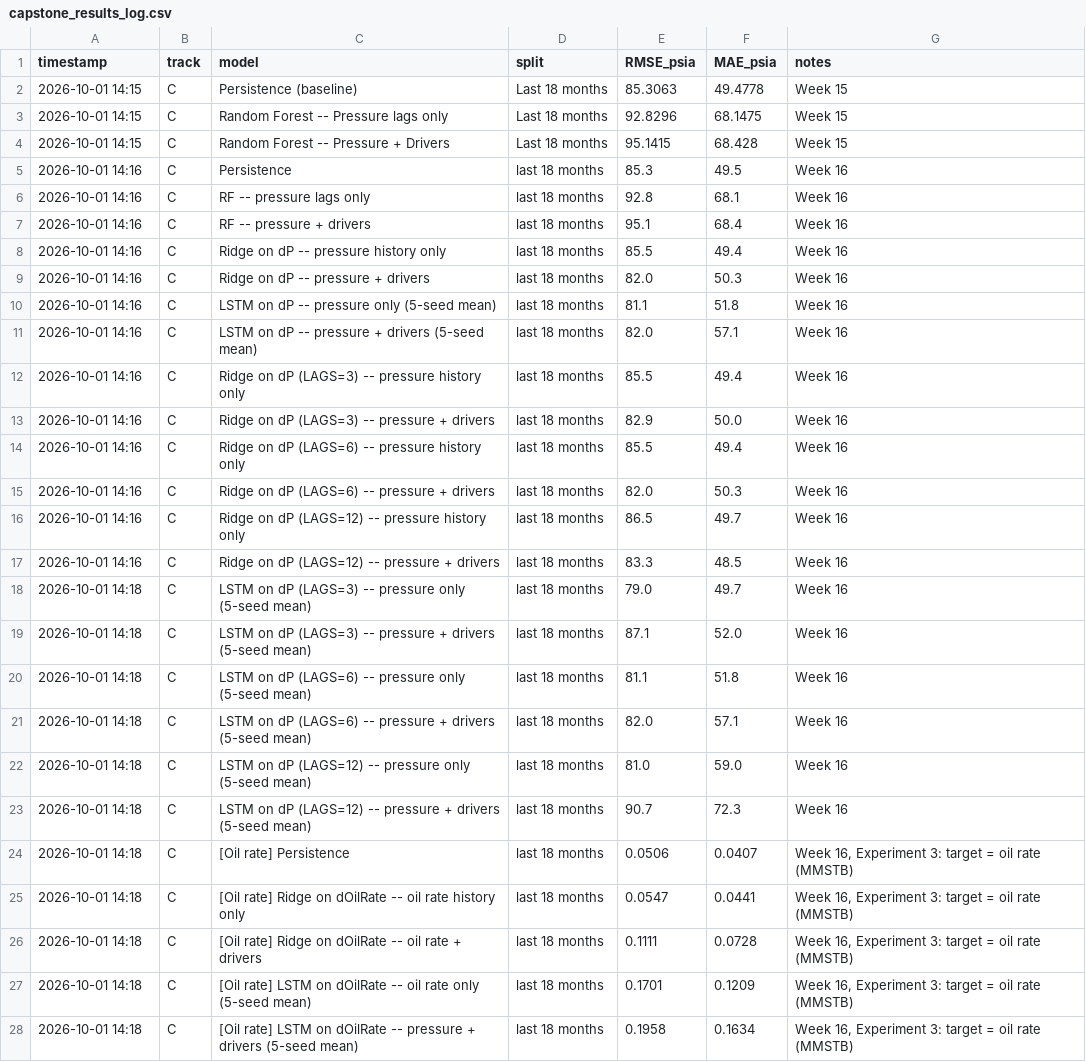
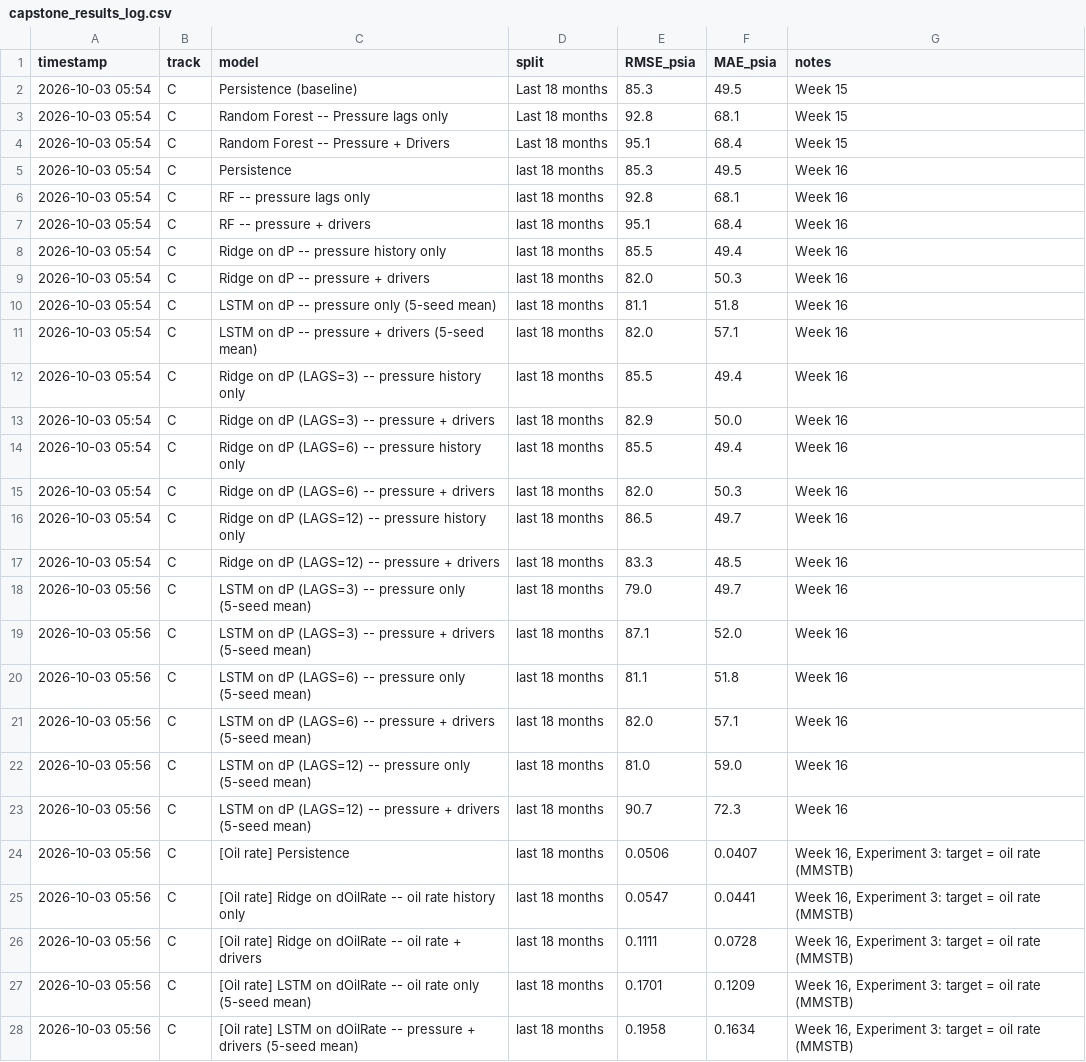
Before and after one commit to sadaraka-kadi/ml4pe-pressure-forecasting, a CSV file: results/capstone_results_log.csv, drawn as a sheet; only a part is shown; the diff covers the shown part only.

Commit message:
Tiny edits

```diff
--- a/results/capstone_results_log.csv
+++ b/results/capstone_results_log.csv
@@ -1,28 +1,28 @@
 timestamp,track,model,split,RMSE_psia,MAE_psia,notes
-2026-10-01 14:15,C,Persistence (baseline),Last 18 months,85.3063,49.4778,Week 15
-2026-10-01 14:15,C,Random Forest -- Pressure lags only,Last 18 months,92.8296,68.1475,Week 15
-2026-10-01 14:15,C,Random Forest -- Pressure + Drivers,Last 18 months,95.1415,68.428,Week 15
-2026-10-01 14:16,C,Persistence,last 18 months,85.3,49.5,Week 16
-2026-10-01 14:16,C,RF -- pressure lags only,last 18 months,92.8,68.1,Week 16
-2026-10-01 14:16,C,RF -- pressure + drivers,last 18 months,95.1,68.4,Week 16
-2026-10-01 14:16,C,Ridge on dP -- pressure history only,last 18 months,85.5,49.4,Week 16
-2026-10-01 14:16,C,Ridge on dP -- pressure + drivers,last 18 months,82.0,50.3,Week 16
-2026-10-01 14:16,C,LSTM on dP -- pressure only (5-seed mean),last 18 months,81.1,51.8,Week 16
-2026-10-01 14:16,C,LSTM on dP -- pressure + drivers (5-seed mean),last 18 months,82.0,57.1,Week 16
-2026-10-01 14:16,C,Ridge on dP (LAGS=3) -- pressure history only,last 18 months,85.5,49.4,Week 16
-2026-10-01 14:16,C,Ridge on dP (LAGS=3) -- pressure + drivers,last 18 months,82.9,50.0,Week 16
-2026-10-01 14:16,C,Ridge on dP (LAGS=6) -- pressure history only,last 18 months,85.5,49.4,Week 16
-2026-10-01 14:16,C,Ridge on dP (LAGS=6) -- pressure + drivers,last 18 months,82.0,50.3,Week 16
-2026-10-01 14:16,C,Ridge on dP (LAGS=12) -- pressure history only,last 18 months,86.5,49.7,Week 16
-2026-10-01 14:16,C,Ridge on dP (LAGS=12) -- pressure + drivers,last 18 months,83.3,48.5,Week 16
-2026-10-01 14:18,C,LSTM on dP (LAGS=3) -- pressure only (5-seed mean),last 18 months,79.0,49.7,Week 16
-2026-10-01 14:18,C,LSTM on dP (LAGS=3) -- pressure + drivers (5-seed mean),last 18 months,87.1,52.0,Week 16
-2026-10-01 14:18,C,LSTM on dP (LAGS=6) -- pressure only (5-seed mean),last 18 months,81.1,51.8,Week 16
-2026-10-01 14:18,C,LSTM on dP (LAGS=6) -- pressure + drivers (5-seed mean),last 18 months,82.0,57.1,Week 16
-2026-10-01 14:18,C,LSTM on dP (LAGS=12) -- pressure only (5-seed mean),last 18 months,81.0,59.0,Week 16
-2026-10-01 14:18,C,LSTM on dP (LAGS=12) -- pressure + drivers (5-seed mean),last 18 months,90.7,72.3,Week 16
-2026-10-01 14:18,C,[Oil rate] Persistence,last 18 months,0.0506,0.0407,"Week 16, Experiment 3: target = oil rate (MMSTB)"
-2026-10-01 14:18,C,[Oil rate] Ridge on dOilRate -- oil rate history only,last 18 months,0.0547,0.0441,"Week 16, Experiment 3: target = oil rate (MMSTB)"
-2026-10-01 14:18,C,[Oil rate] Ridge on dOilRate -- oil rate + drivers,last 18 months,0.1111,0.0728,"Week 16, Experiment 3: target = oil rate (MMSTB)"
-2026-10-01 14:18,C,[Oil rate] LSTM on dOilRate -- oil rate only (5-seed mean),last 18 months,0.1701,0.1209,"Week 16, Experiment 3: target = oil rate (MMSTB)"
-2026-10-01 14:18,C,[Oil rate] LSTM on dOilRate -- pressure + drivers (5-seed mean),last 18 months,0.1958,0.1634,"Week 16, Experiment 3: target = oil rate (MMSTB)"
+2026-10-03 05:54,C,Persistence (baseline),Last 18 months,85.3,49.5,Week 15
+2026-10-03 05:54,C,Random Forest -- Pressure lags only,Last 18 months,92.8,68.1,Week 15
+2026-10-03 05:54,C,Random Forest -- Pressure + Drivers,Last 18 months,95.1,68.4,Week 15
+2026-10-03 05:54,C,Persistence,last 18 months,85.3,49.5,Week 16
+2026-10-03 05:54,C,RF -- pressure lags only,last 18 months,92.8,68.1,Week 16
+2026-10-03 05:54,C,RF -- pressure + drivers,last 18 months,95.1,68.4,Week 16
+2026-10-03 05:54,C,Ridge on dP -- pressure history only,last 18 months,85.5,49.4,Week 16
+2026-10-03 05:54,C,Ridge on dP -- pressure + drivers,last 18 months,82.0,50.3,Week 16
+2026-10-03 05:54,C,LSTM on dP -- pressure only (5-seed mean),last 18 months,81.1,51.8,Week 16
+2026-10-03 05:54,C,LSTM on dP -- pressure + drivers (5-seed mean),last 18 months,82.0,57.1,Week 16
+2026-10-03 05:54,C,Ridge on dP (LAGS=3) -- pressure history only,last 18 months,85.5,49.4,Week 16
+2026-10-03 05:54,C,Ridge on dP (LAGS=3) -- pressure + drivers,last 18 months,82.9,50.0,Week 16
+2026-10-03 05:54,C,Ridge on dP (LAGS=6) -- pressure history only,last 18 months,85.5,49.4,Week 16
+2026-10-03 05:54,C,Ridge on dP (LAGS=6) -- pressure + drivers,last 18 months,82.0,50.3,Week 16
+2026-10-03 05:54,C,Ridge on dP (LAGS=12) -- pressure history only,last 18 months,86.5,49.7,Week 16
+2026-10-03 05:54,C,Ridge on dP (LAGS=12) -- pressure + drivers,last 18 months,83.3,48.5,Week 16
+2026-10-03 05:56,C,LSTM on dP (LAGS=3) -- pressure only (5-seed mean),last 18 months,79.0,49.7,Week 16
+2026-10-03 05:56,C,LSTM on dP (LAGS=3) -- pressure + drivers (5-seed mean),last 18 months,87.1,52.0,Week 16
+2026-10-03 05:56,C,LSTM on dP (LAGS=6) -- pressure only (5-seed mean),last 18 months,81.1,51.8,Week 16
+2026-10-03 05:56,C,LSTM on dP (LAGS=6) -- pressure + drivers (5-seed mean),last 18 months,82.0,57.1,Week 16
+2026-10-03 05:56,C,LSTM on dP (LAGS=12) -- pressure only (5-seed mean),last 18 months,81.0,59.0,Week 16
+2026-10-03 05:56,C,LSTM on dP (LAGS=12) -- pressure + drivers (5-seed mean),last 18 months,90.7,72.3,Week 16
+2026-10-03 05:56,C,[Oil rate] Persistence,last 18 months,0.0506,0.0407,"Week 16, Experiment 3: target = oil rate (MMSTB)"
+2026-10-03 05:56,C,[Oil rate] Ridge on dOilRate -- oil rate history only,last 18 months,0.0547,0.0441,"Week 16, Experiment 3: target = oil rate (MMSTB)"
+2026-10-03 05:56,C,[Oil rate] Ridge on dOilRate -- oil rate + drivers,last 18 months,0.1111,0.0728,"Week 16, Experiment 3: target = oil rate (MMSTB)"
+2026-10-03 05:56,C,[Oil rate] LSTM on dOilRate -- oil rate only (5-seed mean),last 18 months,0.1701,0.1209,"Week 16, Experiment 3: target = oil rate (MMSTB)"
+2026-10-03 05:56,C,[Oil rate] LSTM on dOilRate -- pressure + drivers (5-seed mean),last 18 months,0.1958,0.1634,"Week 16, Experiment 3: target = oil rate (MMSTB)"
```
Also changed, not shown: 12 edited cells elsewhere in this file.
